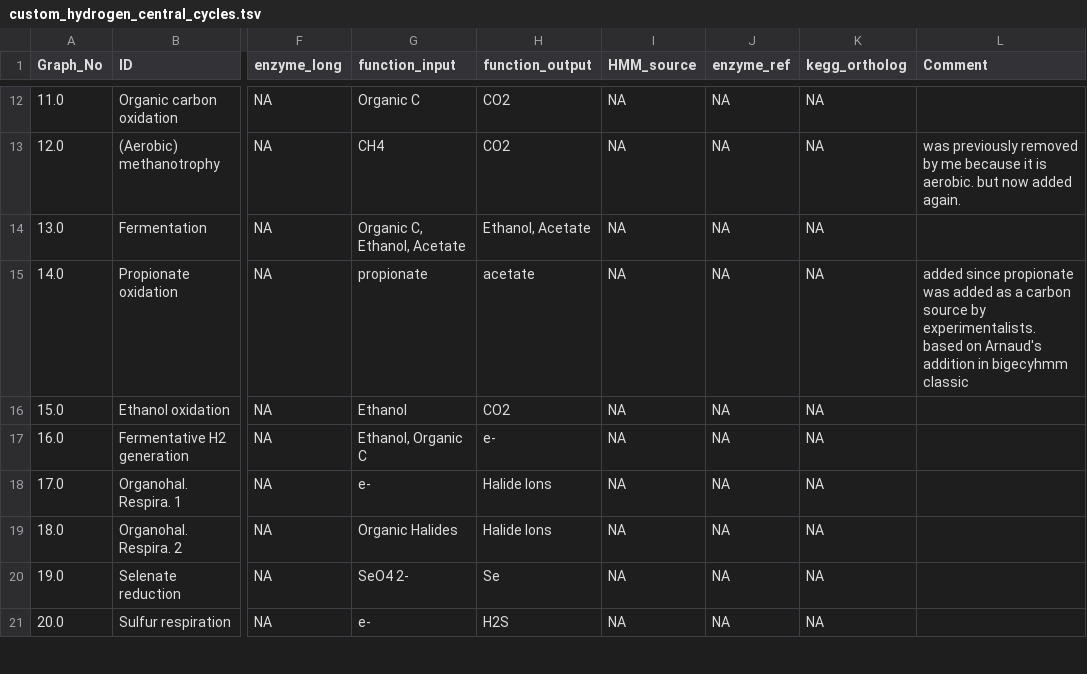
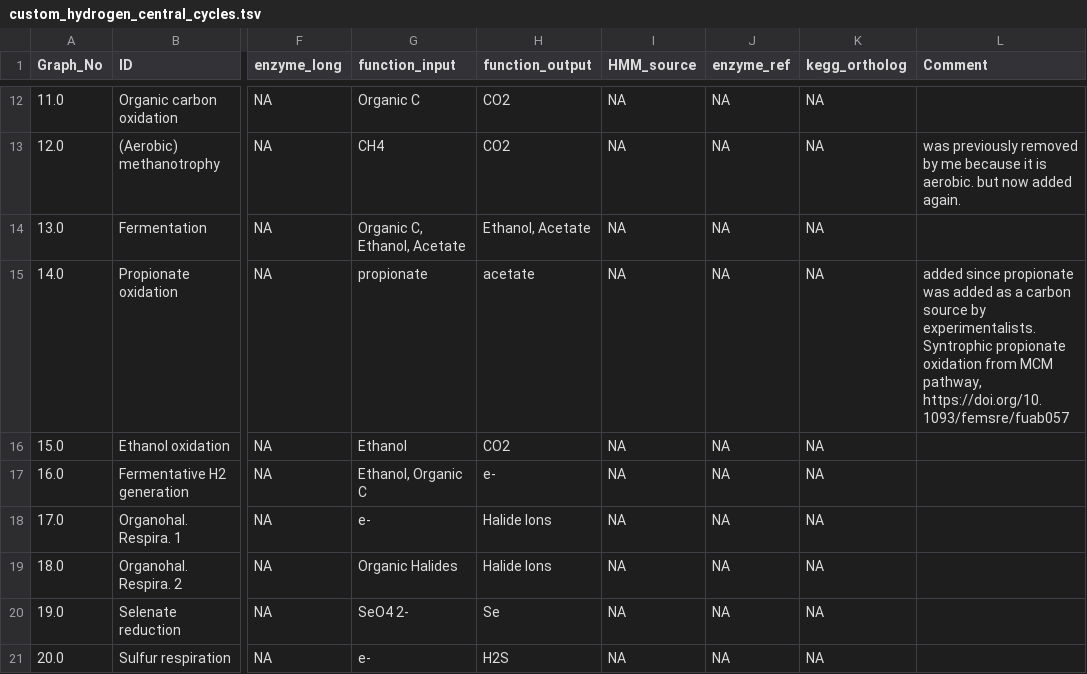
Before and after one commit to ArnaudBelcour/bigecyhmm, a TSV file: bigecyhmm/hmm_databases/custom_hydrogen_central_cycles.tsv, drawn as a sheet; only a part is shown, gaps mark what is left out; the diff names each change by its address in the sheet, - before the commit and + after, or states it on an @@ line.

```diff
--- a/bigecyhmm/hmm_databases/custom_hydrogen_central_cycles.tsv
+++ b/bigecyhmm/hmm_databases/custom_hydrogen_central_cycles.tsv
-L15 (Comment): …by experimentalists. based on Arnaud's addition in bigecyhmm classic
+L15 (Comment): …by experimentalists. Syntrophic propionate oxidation from MCM pathway, https://doi.org/10.1093/femsre/fuab057
```
Also changed, not shown: 1 other file.
